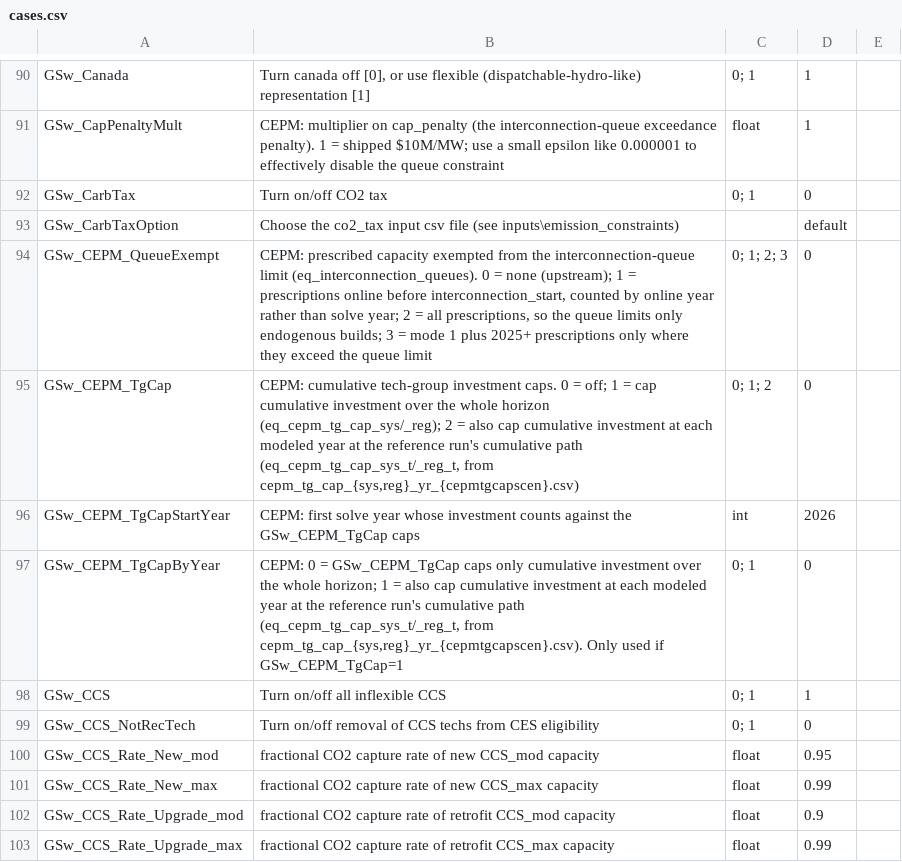
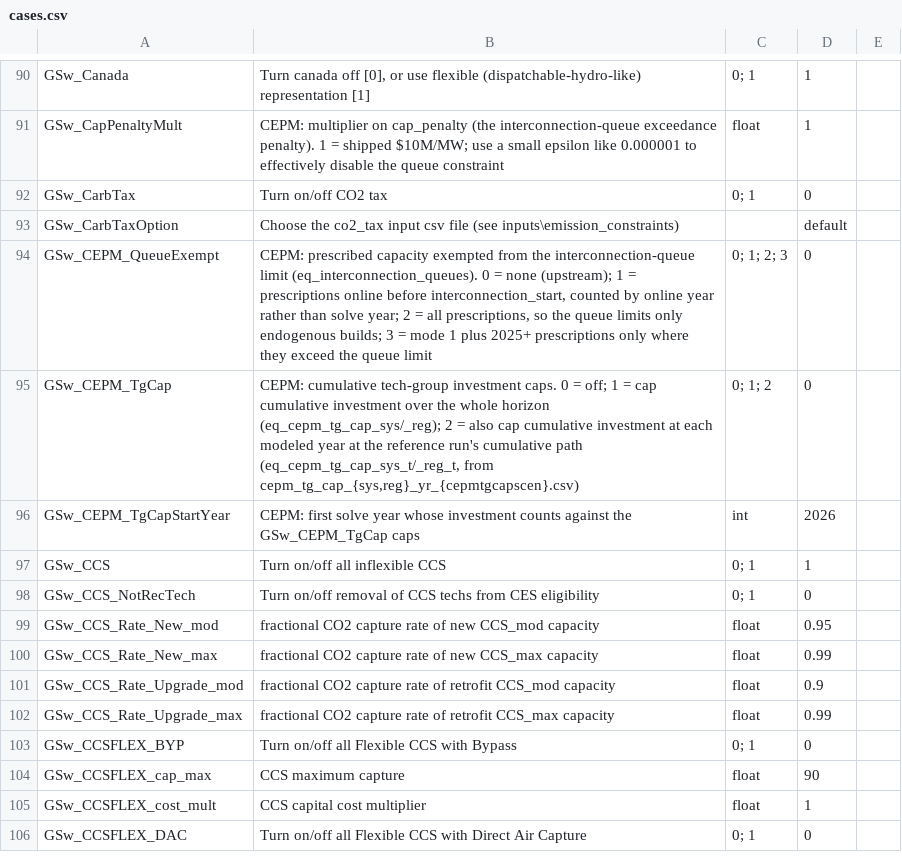
Before and after one commit to RMI/ReEDS-CEPM, a CSV file: cases.csv, drawn as a sheet; only a part is shown, gaps mark what is left out; the shorter side is filled out with more unchanged rows; the diff names each change by its address in the sheet, - before the commit and + after, or states it on an @@ line.

Commit message:
Update CEPM tech caps and issue notes
Set CEPM tech-group caps to mode 2 for annual reference-path limits and remove the obsolete GSw_CEPM_TgCapByYear switch. Document the known RA stress-day plotting failure and its identified fix approach.

```diff
--- a/cases.csv
+++ b/cases.csv
-row 97: GSw_CEPM_TgCapByYear | CEPM: 0 = GSw_CEPM_TgCap caps only cumulative investment over the whole horizon; 1 = also cap cumulative investment at each modeled year at the reference run's cumulative path (eq_cepm_tg_cap_sys_t/_reg_t, from cepm_tg_cap_{sys,reg}_yr_{cepmtgcapscen}.csv). Only used if GSw_CEPM_TgCap=1 | 0; 1 | 0
```
Also changed, not shown: cases_cepm.csv, 1 other file.
